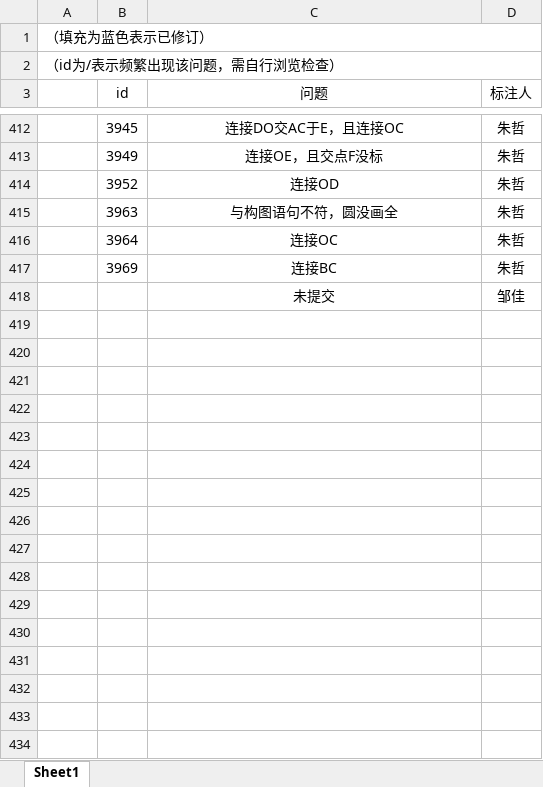
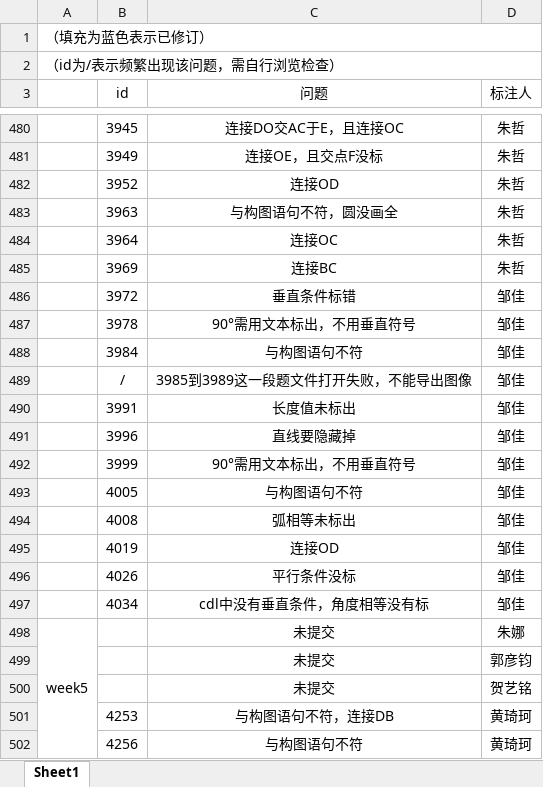
Before and after one commit to RuRuo0/Datasets, an Excel workbook: revision.xlsx, sheet Sheet1, drawn as a sheet; only a part is shown, gaps mark what is left out; the shorter side is filled out with more unchanged rows; values as stored, in another font and other column widths than the file's, no borders; the diff covers the shown part only; the diff names each change by its address in the sheet, - before the commit and + after, or states it on an @@ line.

```diff
--- a/revision.xlsx (sheet Sheet1)
+++ b/revision.xlsx (sheet Sheet1)
+row 486:  | 3972 | 垂直条件标错 | 邹佳
+row 487:  | 3978 | 90°需用文本标出，不用垂直符号 | 邹佳
+row 488:  | 3984 | 与构图语句不符 | 邹佳
+row 489:  | / | 3985到3989这一段题文件打开失败，不能导出图像 | 邹佳
+row 490:  | 3991 | 长度值未标出 | 邹佳
+row 491:  | 3996 | 直线要隐藏掉 | 邹佳
+row 492:  | 3999 | 90°需用文本标出，不用垂直符号 | 邹佳
+row 493:  | 4005 | 与构图语句不符 | 邹佳
+row 494:  | 4008 | 弧相等未标出 | 邹佳
+row 495:  | 4019 | 连接OD | 邹佳
+row 496:  | 4026 | 平行条件没标 | 邹佳
+row 497:  | 4034 | cdl中没有垂直条件，角度相等没有标 | 邹佳
+row 498: week5 |  | 未提交 | 朱娜
@@ row 239 moved to row 499: 未提交 @@
+row 500:  |  | 未提交 | 贺艺铭
+row 501:  | 4253 | 与构图语句不符，连接DB | 黄琦珂
+row 502:  | 4256 | 与构图语句不符 | 黄琦珂
```
Also changed, not shown: 86 added rows, 4 removed rows, 2 moved rows, 12 hidden or unhidden rows and 4 edited cells elsewhere in this sheet, 22 other files.
